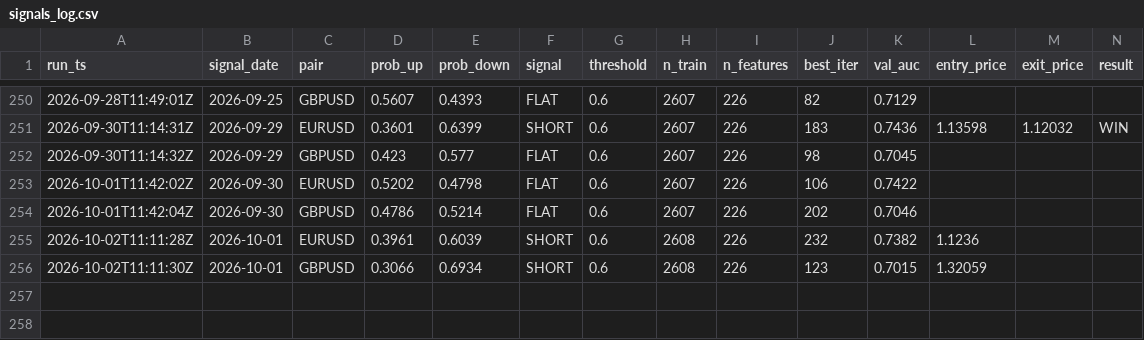
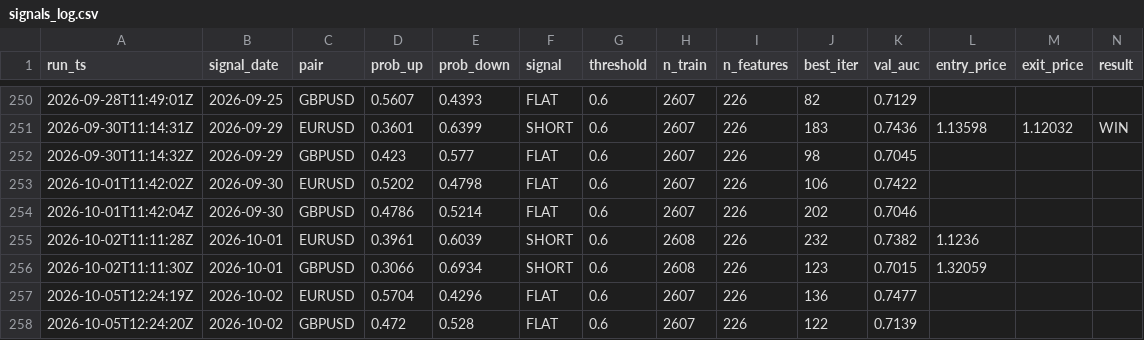
Before and after one commit to diego46watt/trading-signals, a CSV file: signals_log.csv, drawn as a sheet; only a part is shown, gaps mark what is left out; rows hold the shown columns only; the diff names each change by its address in the sheet, - before the commit and + after, or states it on an @@ line.

Commit message:
signal: 2026-10-05 — update results + new signals [skip ci]

```diff
--- a/signals_log.csv
+++ b/signals_log.csv
+row 257: 2026-10-05T12:24:19Z | 2026-10-02 | EURUSD | 0.5704 | 0.4296 | FLAT | 0.6 | 2607 | 226 | 136 | 0.7477
+row 258: 2026-10-05T12:24:20Z | 2026-10-02 | GBPUSD | 0.472 | 0.528 | FLAT | 0.6 | 2607 | 226 | 122 | 0.7139
```
